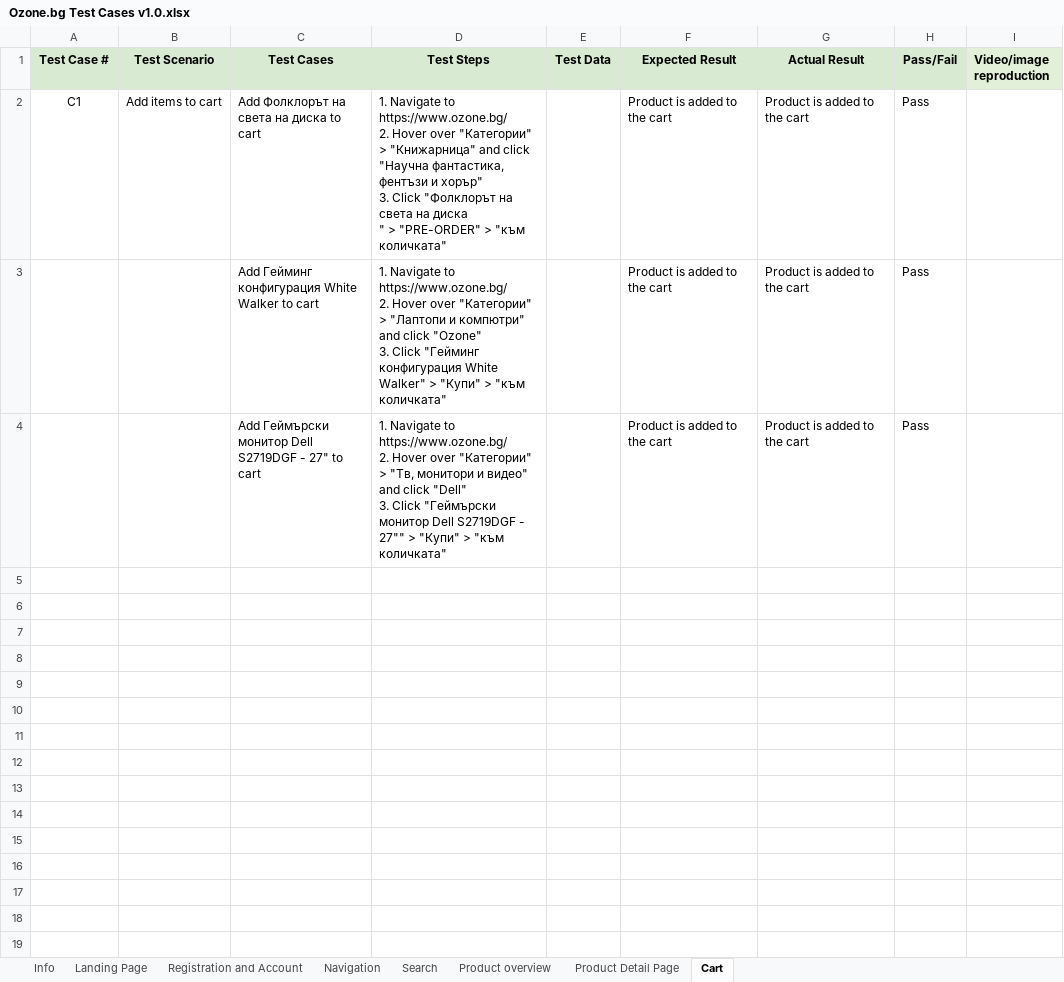
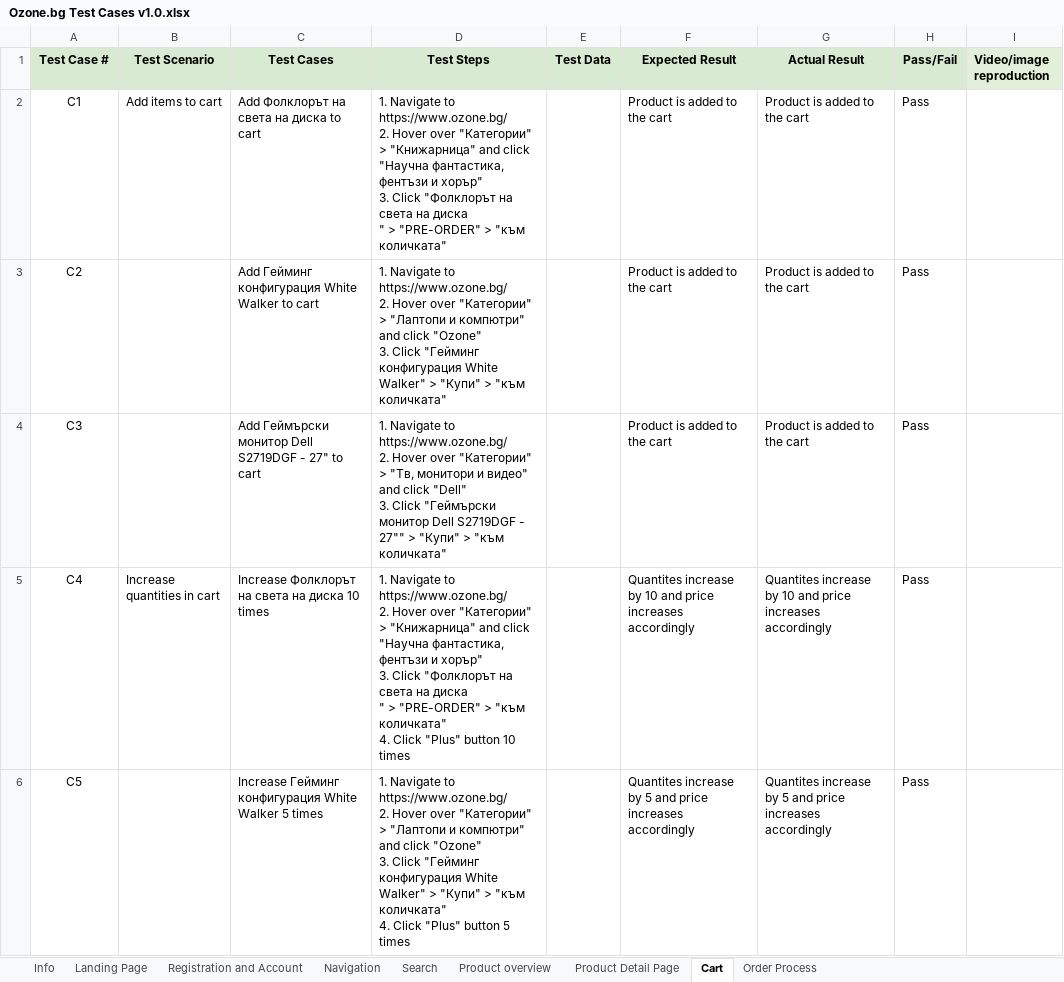
Before and after one commit to wigllytest/Software-Testing, an Excel workbook: E-comerse/Ozone/Ozone.bg Test Cases v1.0.xlsx, sheet Cart, drawn as a sheet; only a part is shown; values as stored, in another font and other column widths than the file's, no borders; ↵ is a line break in a cell; the diff covers the shown part only; the diff names each change by its address in the sheet, - before the commit and + after, or states it on an @@ line.

Commit message:
new test casess added

```diff
--- a/E-comerse/Ozone/Ozone.bg Test Cases v1.0.xlsx (sheet Cart)
+++ b/E-comerse/Ozone/Ozone.bg Test Cases v1.0.xlsx (sheet Cart)
+sheet tab: Order Process
-A3 (Test Case #): (empty)
+A3 (Test Case #): C2
-A4 (Test Case #): (empty)
+A4 (Test Case #): C3
+row 5: C4 | Increase quantities in cart | Increase Фолклорът на света на диска 10 times | 1. Navigate to https://www.ozone.bg/ ↵ 2. Hover over "Категории" > "Книжарница" and click "Научна фантастика, фентъзи и хорър" ↵ 3. Click "Фолклорът на света на диска ↵ " > "PRE-ORDER" > "към количката" ↵ 4. Click "Plus" button 10 times |  | Quantites increase by 10 and price increases accordingly | Quantites increase by 10 and price increases accordingly | Pass
+row 6: C5 |  | Increase Гейминг конфигурация White Walker 5 times | 1. Navigate to https://www.ozone.bg/ ↵ 2. Hover over "Категории" > "Лаптопи и компютри" and click "Ozone" ↵ 3. Click "Гейминг конфигурация White Walker" > "Купи" > "към количката" ↵ 4. Click "Plus" button 5 times |  | Quantites increase by 5 and price increases accordingly | Quantites increase by 5 and price increases accordingly | Pass
```
Also changed, not shown: 4 added rows elsewhere in this sheet.
